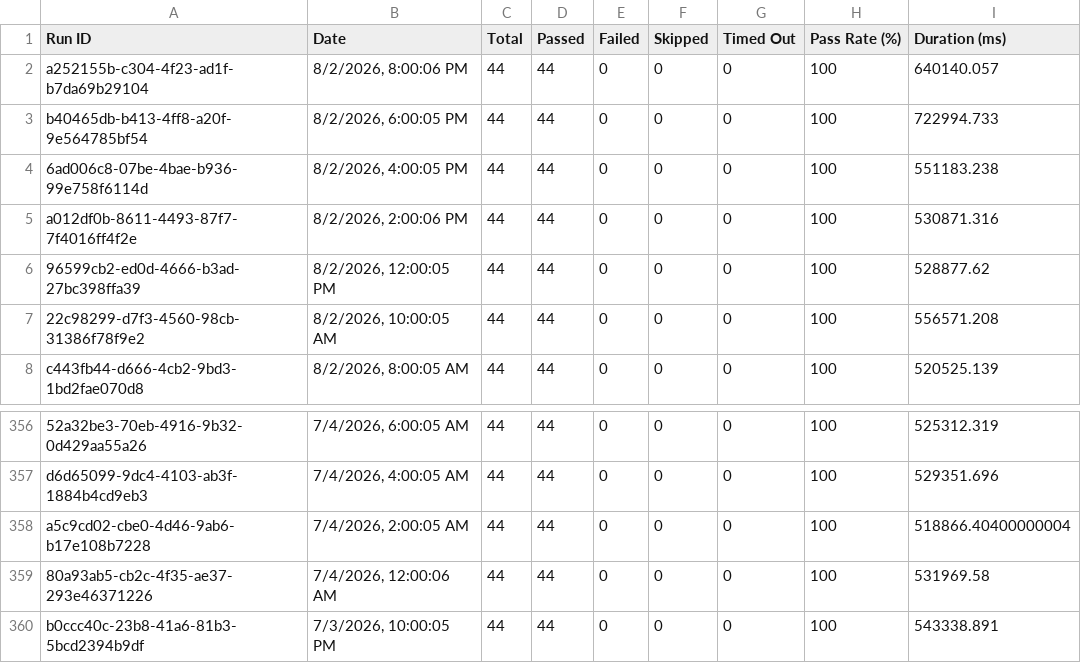
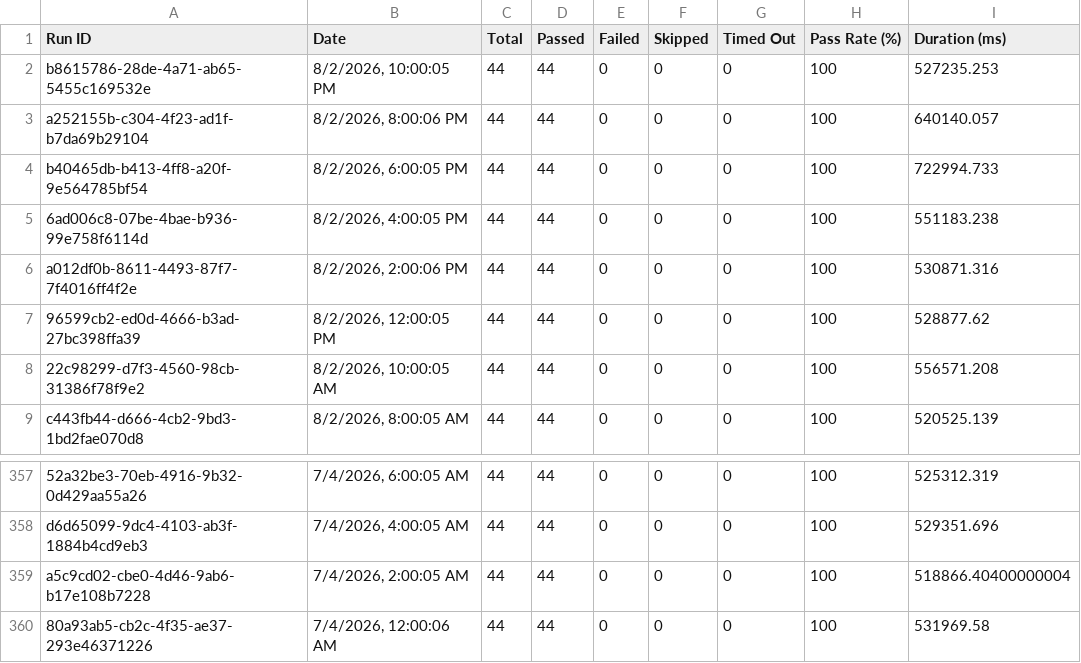
Before and after one commit to Shunyalabsai/console-automation, a CSV file: docs/exports/all-runs-summary.csv, drawn as a sheet; only a part is shown, gaps mark what is left out; removed rows and columns are numbered as before the commit, all else as after; the diff names each change by its address in the sheet, - before the commit and + after, or states it on an @@ line.

```diff
--- a/docs/exports/all-runs-summary.csv
+++ b/docs/exports/all-runs-summary.csv
+row 2: b8615786-28de-4a71-ab65-5455c169532e | 8/2/2026, 10:00:05 PM | 44 | 44 | 0 | 0 | 0 | 100 | 527235.253
-row 360: b0ccc40c-23b8-41a6-81b3-5bcd2394b9df | 7/3/2026, 10:00:05 PM | 44 | 44 | 0 | 0 | 0 | 100 | 543338.891
```
Also changed, not shown: docs/exports/current-run.csv, 2 other files.
